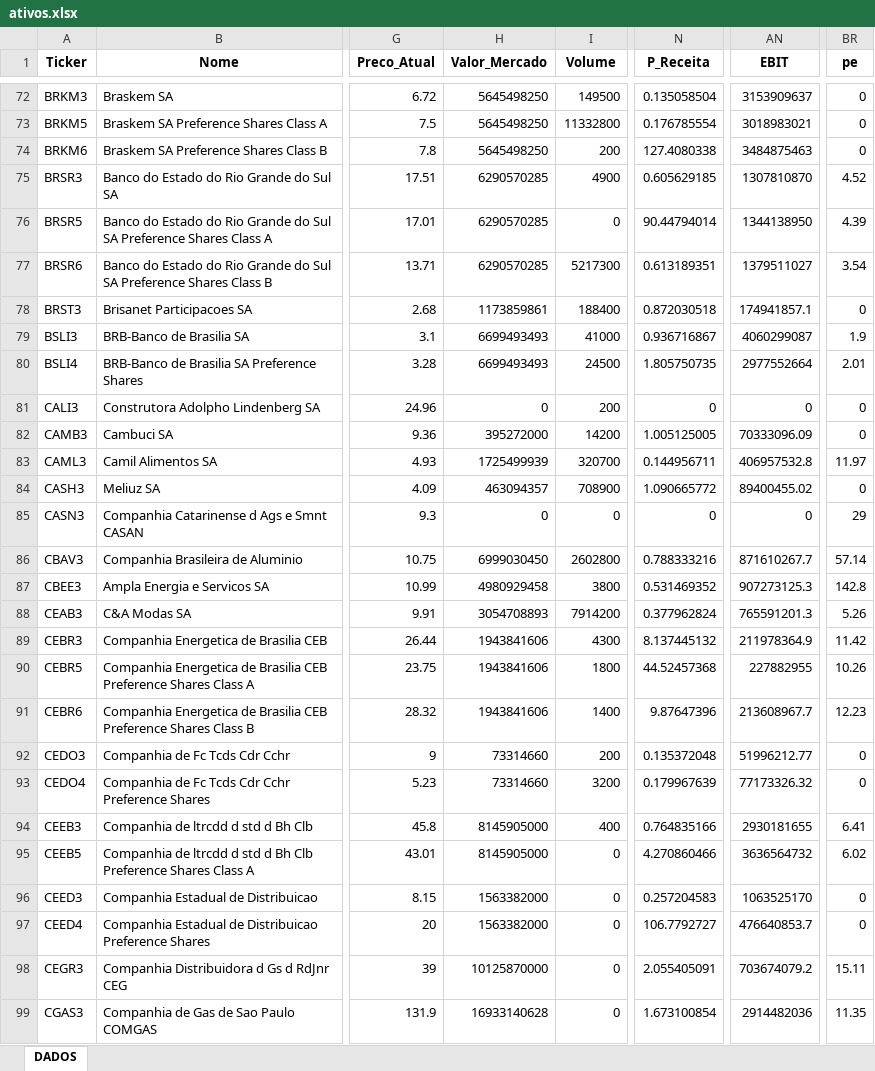
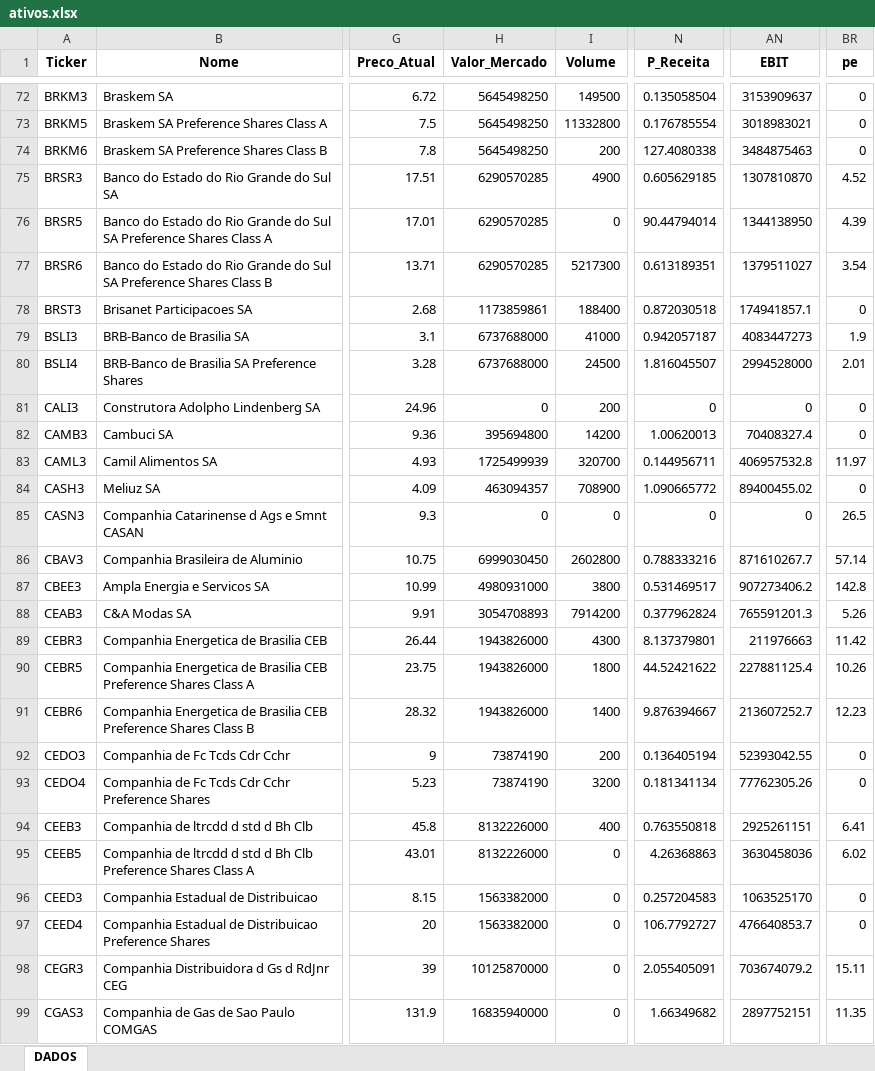
Before and after one commit to carlossobral/sobral_invest, an Excel workbook: data/ativos.xlsx, sheet DADOS, drawn as a sheet; only a part is shown, gaps mark what is left out; values as stored, in another font and other column widths than the file's, no borders; the diff covers the shown part only; the diff names each change by its address in the sheet, - before the commit and + after, or states it on an @@ line.

```diff
--- a/data/ativos.xlsx (sheet DADOS)
+++ b/data/ativos.xlsx (sheet DADOS)
-H79:H80 (Valor_Mercado): 6699493493
+H79:H80 (Valor_Mercado): 6737688000
-N79 (P_Receita): 0.936716867
+N79 (P_Receita): 0.942057187
-AN79 (EBIT): 4060299087
+AN79 (EBIT): 4083447273
-N80 (P_Receita): 1.805750735
+N80 (P_Receita): 1.816045507
-AN80 (EBIT): 2977552664
+AN80 (EBIT): 2994528000
-H82 (Valor_Mercado): 395272000
+H82 (Valor_Mercado): 395694800
-N82 (P_Receita): 1.005125005
+N82 (P_Receita): 1.00620013
-AN82 (EBIT): 70333096.09
+AN82 (EBIT): 70408327.4
-BR85 (pe): 29
+BR85 (pe): 26.5
-H87 (Valor_Mercado): 4980929458
+H87 (Valor_Mercado): 4980931000
-N87 (P_Receita): 0.531469352
+N87 (P_Receita): 0.531469517
-AN87 (EBIT): 907273125.3
+AN87 (EBIT): 907273406.2
-H89:H91 (Valor_Mercado): 1943841606
+H89:H91 (Valor_Mercado): 1943826000
-N89 (P_Receita): 8.137445132
+N89 (P_Receita): 8.137379801
-AN89 (EBIT): 211978364.9
+AN89 (EBIT): 211976663
-N90 (P_Receita): 44.52457368
+N90 (P_Receita): 44.52421622
-AN90 (EBIT): 227882955
+AN90 (EBIT): 227881125.4
-N91 (P_Receita): 9.87647396
+N91 (P_Receita): 9.876394667
-AN91 (EBIT): 213608967.7
+AN91 (EBIT): 213607252.7
-H92:H93 (Valor_Mercado): 73314660
+H92:H93 (Valor_Mercado): 73874190
-N92 (P_Receita): 0.135372048
+N92 (P_Receita): 0.136405194
-AN92 (EBIT): 51996212.77
+AN92 (EBIT): 52393042.55
-N93 (P_Receita): 0.179967639
+N93 (P_Receita): 0.181341134
-AN93 (EBIT): 77173326.32
+AN93 (EBIT): 77762305.26
-H94:H95 (Valor_Mercado): 8145905000
+H94:H95 (Valor_Mercado): 8132226000
-N94 (P_Receita): 0.764835166
+N94 (P_Receita): 0.763550818
-AN94 (EBIT): 2930181655
+AN94 (EBIT): 2925261151
-N95 (P_Receita): 4.270860466
+N95 (P_Receita): 4.26368863
-AN95 (EBIT): 3636564732
+AN95 (EBIT): 3630458036
-H99 (Valor_Mercado): 16933140628
+H99 (Valor_Mercado): 16835940000
-N99 (P_Receita): 1.673100854
+N99 (P_Receita): 1.66349682
-AN99 (EBIT): 2914482036
+AN99 (EBIT): 2897752151
```
Also changed, not shown: 170 edited cells elsewhere in this sheet, 1 other file.
